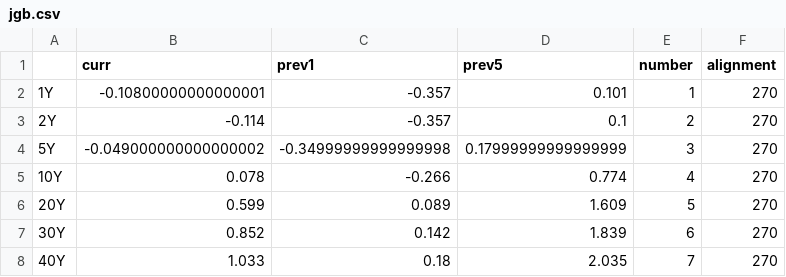
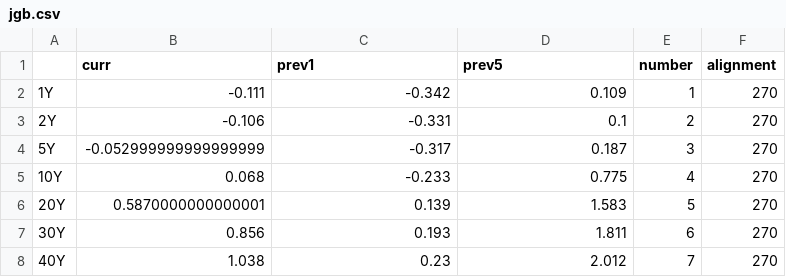
Before and after one commit to aarongilman/Python, a CSV file: Japan/data/jgb.csv, drawn as a sheet.

```diff
--- a/Japan/data/jgb.csv
+++ b/Japan/data/jgb.csv
@@ -1,8 +1,8 @@
 ,curr,prev1,prev5,number,alignment
-1Y,-0.10800000000000001,-0.357,0.101,1,270
-2Y,-0.114,-0.357,0.1,2,270
-5Y,-0.049000000000000002,-0.34999999999999998,0.17999999999999999,3,270
-10Y,0.078,-0.266,0.774,4,270
-20Y,0.599,0.089,1.609,5,270
-30Y,0.852,0.142,1.839,6,270
-40Y,1.033,0.18,2.035,7,270
+1Y,-0.111,-0.342,0.109,1,270
+2Y,-0.106,-0.331,0.1,2,270
+5Y,-0.052999999999999999,-0.317,0.187,3,270
+10Y,0.068,-0.233,0.775,4,270
+20Y,0.5870000000000001,0.139,1.583,5,270
+30Y,0.856,0.193,1.811,6,270
+40Y,1.038,0.23,2.012,7,270
```
Also changed, not shown: Japan/data/fx.csv, Japan/data/nikkei.csv, 7 other files.
